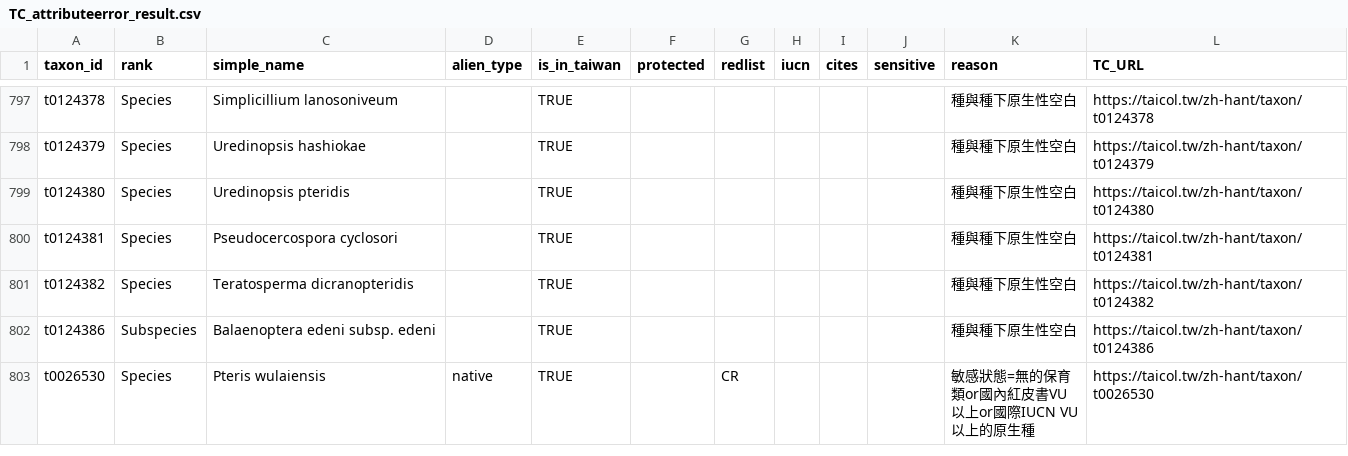
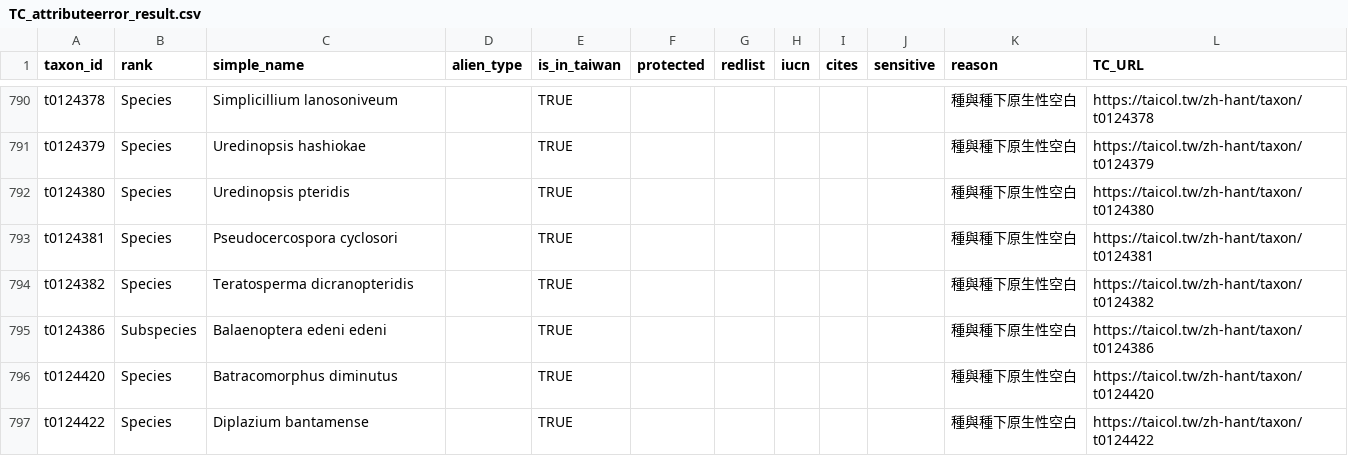
Before and after one commit to TBNworkGroup/Specieslist_Validation_Dashboard, a CSV file: data/output/TC_attributeerror_result.csv, drawn as a sheet; only a part is shown, gaps mark what is left out; the shorter side is filled out with more unchanged rows; the diff covers the shown part only.

```diff
--- a/data/output/TC_attributeerror_result.csv
+++ b/data/output/TC_attributeerror_result.csv
@@ -801,2 +794,4 @@ t0124381,Species,Pseudocercospora cyclosori,"",TRUE,"","","","","",種與種下
 t0124382,Species,Teratosperma dicranopteridis,"",TRUE,"","","","","",種與種下原生性空白,https://taicol.tw/zh-hant/taxon/t0124382
-t0124386,Subspecies,Balaenoptera edeni subsp. edeni,"",TRUE,"","","","","",種與種下原生性空白,https://taicol.tw/zh-hant/taxon/t0124386
+t0124386,Subspecies,Balaenoptera edeni edeni,"",TRUE,"","","","","",種與種下原生性空白,https://taicol.tw/zh-hant/taxon/t0124386
+t0124420,Species,Batracomorphus diminutus,"",TRUE,"","","","","",種與種下原生性空白,https://taicol.tw/zh-hant/taxon/t0124420
+t0124422,Species,Diplazium bantamense,"",TRUE,"","","","","",種與種下原生性空白,https://taicol.tw/zh-hant/taxon/t0124422
```
Also changed, not shown: 13 added rows, 9 removed rows and 1 edited cell elsewhere in this file, data/output/TT_to_TC/TT_add_taxonid_miss.csv, data/output/TT_to_TC/TT_add_taxonid_multiple_hit.csv, 13 other files.
